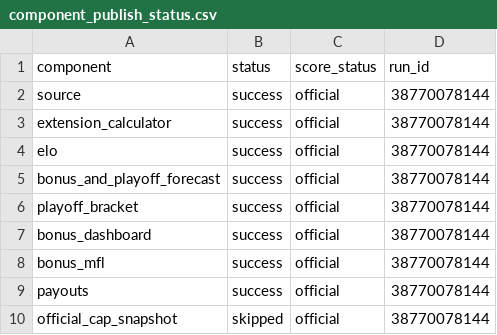
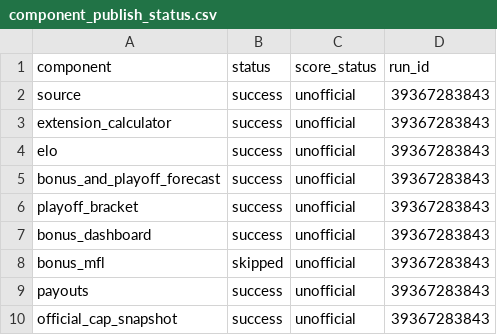
Before and after one commit to TheMathNinja/ADL-GM-Dashboard, a CSV file: data/component_publish_status.csv, drawn as a sheet.

```diff
--- a/data/component_publish_status.csv
+++ b/data/component_publish_status.csv
@@ -1,10 +1,10 @@
 component,status,score_status,run_id
-source,success,official,38770078144
-extension_calculator,success,official,38770078144
-elo,success,official,38770078144
-bonus_and_playoff_forecast,success,official,38770078144
-playoff_bracket,success,official,38770078144
-bonus_dashboard,success,official,38770078144
-bonus_mfl,success,official,38770078144
-payouts,success,official,38770078144
-official_cap_snapshot,skipped,official,38770078144
+source,success,unofficial,39367283843
+extension_calculator,success,unofficial,39367283843
+elo,success,unofficial,39367283843
+bonus_and_playoff_forecast,success,unofficial,39367283843
+playoff_bracket,success,unofficial,39367283843
+bonus_dashboard,success,unofficial,39367283843
+bonus_mfl,skipped,unofficial,39367283843
+payouts,success,unofficial,39367283843
+official_cap_snapshot,success,unofficial,39367283843
```
Also changed, not shown: 5 other files.
